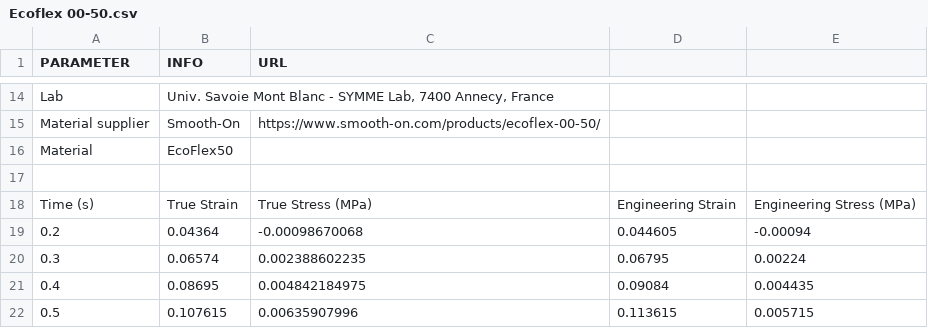
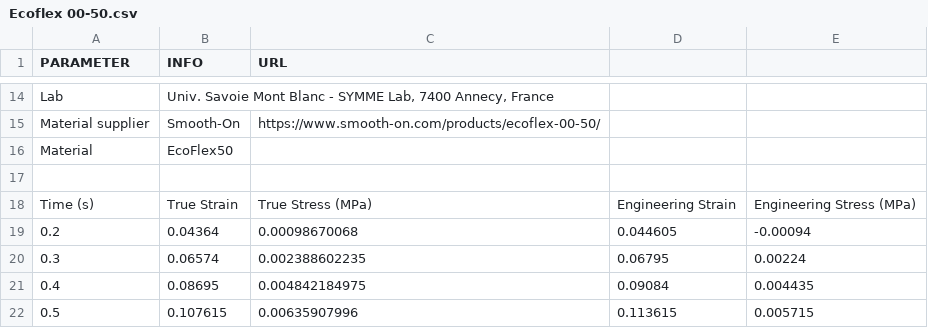
Before and after one commit to LucMarechal/Soft-Robotics-Materials-Database, a CSV file: Tensile-Tests-Data/Ecoflex 00-50.csv, drawn as a sheet; only a part is shown, gaps mark what is left out.

Commit message:
Update Ecoflex 00-50.csv

```diff
--- a/Tensile-Tests-Data/Ecoflex 00-50.csv
+++ b/Tensile-Tests-Data/Ecoflex 00-50.csv
@@ -18,3 +18,3 @@ Material;EcoFlex50;;;
 Time (s);True Strain;True Stress (MPa);Engineering Strain;Engineering Stress (MPa)
-0.2;0.04364;-0.00098670068;0.044605;-0.00094
+0.2;0.04364;0.00098670068;0.044605;-0.00094
 0.3;0.06574;0.002388602235;0.06795;0.00224
```
